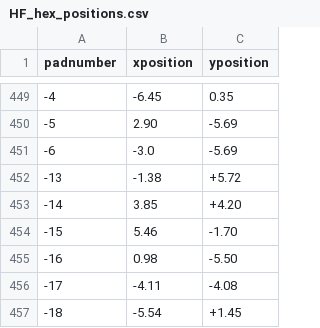
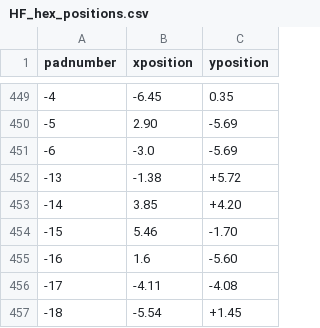
Before and after one commit to cmu-hgc-mac/wirebonder_gui, a CSV file: geometries/HF_hex_positions.csv, drawn as a sheet; only a part is shown, gaps mark what is left out.

Commit message:
Update HF_hex_positions.csv
move (P, -16)

```diff
--- a/geometries/HF_hex_positions.csv
+++ b/geometries/HF_hex_positions.csv
@@ -454,3 +454,3 @@ padnumber,xposition,yposition
 -15,5.46,-1.70
--16,0.98,-5.50
+-16,1.6,-5.60
 -17,-4.11,-4.08
```
